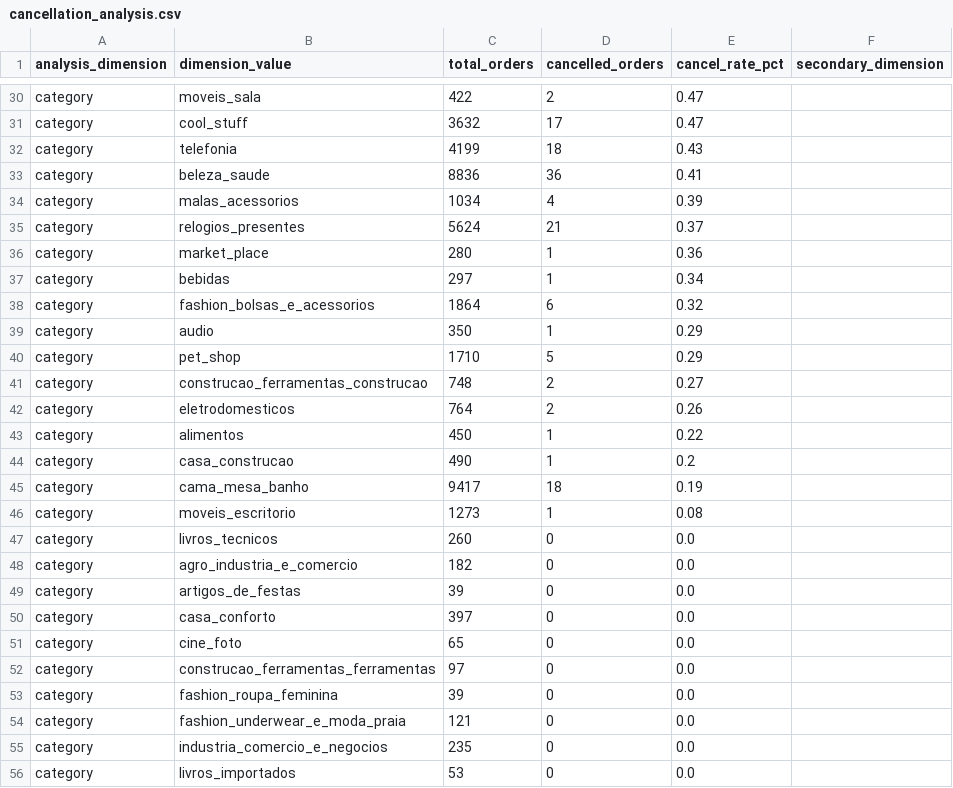
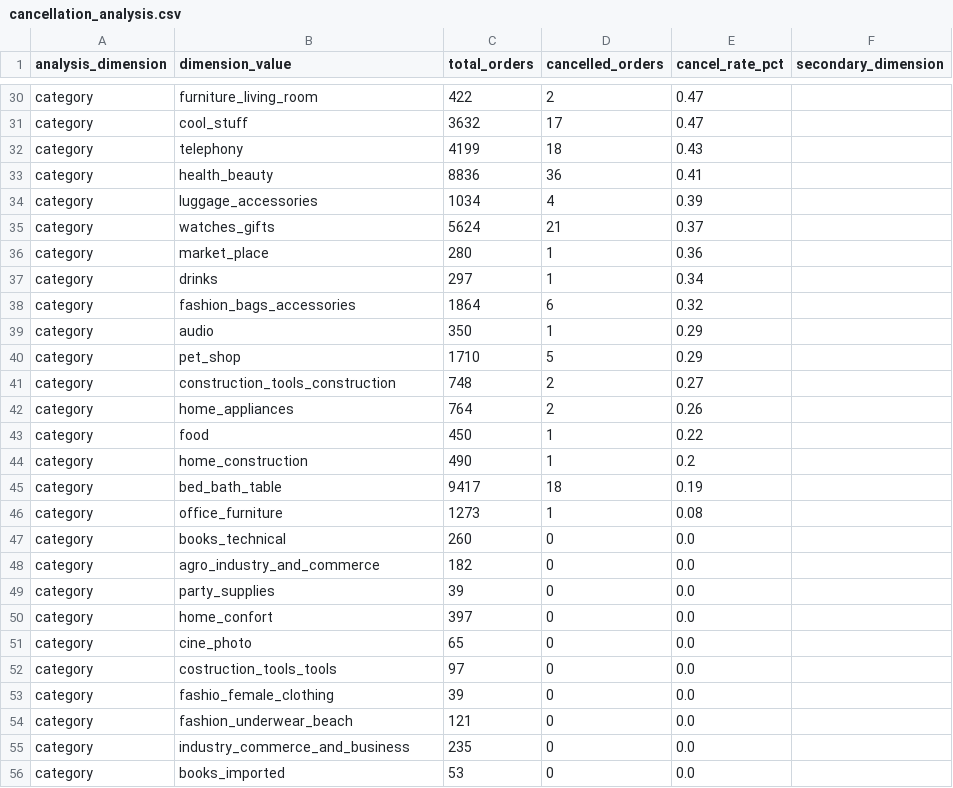
Before and after one commit to ChandanRamSaiiG21/ecommerce-retail-analysis, a CSV file: data/looker/cancellation_analysis.csv, drawn as a sheet; only a part is shown, gaps mark what is left out; the diff covers the shown part only; the diff names each change by its address in the sheet, - before the commit and + after, or states it on an @@ line.

```diff
--- a/data/looker/cancellation_analysis.csv
+++ b/data/looker/cancellation_analysis.csv
-B30 (dimension_value): moveis_sala
+B30 (dimension_value): furniture_living_room
-B32 (dimension_value): telefonia
+B32 (dimension_value): telephony
-B33 (dimension_value): beleza_saude
+B33 (dimension_value): health_beauty
-B34 (dimension_value): malas_acessorios
+B34 (dimension_value): luggage_accessories
-B35 (dimension_value): relogios_presentes
+B35 (dimension_value): watches_gifts
-B37 (dimension_value): bebidas
+B37 (dimension_value): drinks
-B38 (dimension_value): fashion_bolsas_e_acessorios
+B38 (dimension_value): fashion_bags_accessories
-B41 (dimension_value): construcao_ferramentas_construcao
+B41 (dimension_value): construction_tools_construction
-B42 (dimension_value): eletrodomesticos
+B42 (dimension_value): home_appliances
-B43 (dimension_value): alimentos
+B43 (dimension_value): food
-B44 (dimension_value): casa_construcao
+B44 (dimension_value): home_construction
-B45 (dimension_value): cama_mesa_banho
+B45 (dimension_value): bed_bath_table
-B46 (dimension_value): moveis_escritorio
+B46 (dimension_value): office_furniture
-B47 (dimension_value): livros_tecnicos
+B47 (dimension_value): books_technical
-B48 (dimension_value): agro_industria_e_comercio
+B48 (dimension_value): agro_industry_and_commerce
-B49 (dimension_value): artigos_de_festas
+B49 (dimension_value): party_supplies
-B50 (dimension_value): casa_conforto
+B50 (dimension_value): home_confort
-B51 (dimension_value): cine_foto
+B51 (dimension_value): cine_photo
-B52 (dimension_value): construcao_ferramentas_ferramentas
+B52 (dimension_value): costruction_tools_tools
-B53 (dimension_value): fashion_roupa_feminina
+B53 (dimension_value): fashio_female_clothing
-B54 (dimension_value): fashion_underwear_e_moda_praia
+B54 (dimension_value): fashion_underwear_beach
-B55 (dimension_value): industria_comercio_e_negocios
+B55 (dimension_value): industry_commerce_and_business
-B56 (dimension_value): livros_importados
+B56 (dimension_value): books_imported
```
Also changed, not shown: 21 removed rows and 33 edited cells elsewhere in this file, data/tableau/cohort_retention.csv, 15 other files.
